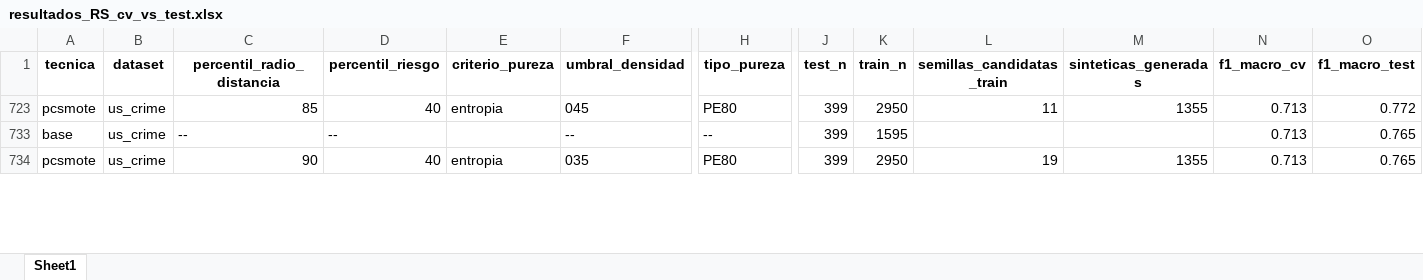
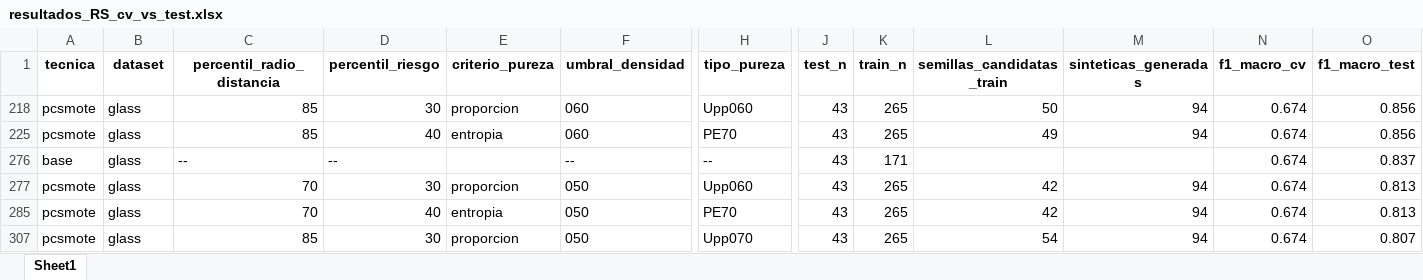
Before and after one commit to jnatmed/etapa-analisis_pcsmote, an Excel workbook: resultados/resultados_RS_cv_vs_test.xlsx, sheet Sheet1, drawn as a sheet; only a part is shown, gaps mark what is left out; values as stored, in another font and other column widths than the file's, no borders; addresses are those after the commit; rows hold the shown columns only; the diff covers the shown part only; the diff names each change by its address in the sheet, - before the commit and + after, or states it on an @@ line.

```diff
--- a/resultados/resultados_RS_cv_vs_test.xlsx (sheet Sheet1)
+++ b/resultados/resultados_RS_cv_vs_test.xlsx (sheet Sheet1)
@@ row 218 unhidden: pcsmote | glass | 85 | 30 | proporcion | 060 | Upp060 | 43 | 265 | 50 | 94 | 0.674 | 0.856 @@
-B225 (dataset): us_crime
+B225 (dataset): glass
-F225 (umbral_densidad): 045
+F225 (umbral_densidad): 060
-H225 (tipo_pureza): PE80
+H225 (tipo_pureza): PE70
-J225 (test_n): 399
+J225 (test_n): 43
-K225 (train_n): 2950
+K225 (train_n): 265
-L225 (semillas_candidatas_train): 11
+L225 (semillas_candidatas_train): 49
-M225 (sinteticas_generadas): 1355
+M225 (sinteticas_generadas): 94
-N225 (f1_macro_cv): 0.713
+N225 (f1_macro_cv): 0.674
-O225 (f1_macro_test): 0.772
+O225 (f1_macro_test): 0.856
-B276 (dataset): us_crime
+B276 (dataset): glass
-J276 (test_n): 399
+J276 (test_n): 43
-K276 (train_n): 1595
+K276 (train_n): 171
-N276 (f1_macro_cv): 0.713
+N276 (f1_macro_cv): 0.674
-O276 (f1_macro_test): 0.765
+O276 (f1_macro_test): 0.837
@@ row 277 unhidden: pcsmote | glass | 70 | 30 | proporcion | 050 | Upp060 | 43 | 265 | 42 | 94 | 0.674 | 0.813 @@
-B285 (dataset): us_crime
+B285 (dataset): glass
-C285 (percentil_radio_distancia): 90
+C285 (percentil_radio_distancia): 70
-F285 (umbral_densidad): 035
+F285 (umbral_densidad): 050
-H285 (tipo_pureza): PE80
+H285 (tipo_pureza): PE70
-J285 (test_n): 399
+J285 (test_n): 43
-K285 (train_n): 2950
+K285 (train_n): 265
-L285 (semillas_candidatas_train): 19
+L285 (semillas_candidatas_train): 42
-M285 (sinteticas_generadas): 1355
+M285 (sinteticas_generadas): 94
-N285 (f1_macro_cv): 0.713
+N285 (f1_macro_cv): 0.674
-O285 (f1_macro_test): 0.765
+O285 (f1_macro_test): 0.813
@@ row 307 unhidden: pcsmote | glass | 85 | 30 | proporcion | 050 | Upp070 | 43 | 265 | 54 | 94 | 0.674 | 0.807 @@
```
Also changed, not shown: 4 hidden or unhidden rows and 15 edited cells elsewhere in this sheet, 1 other file.
